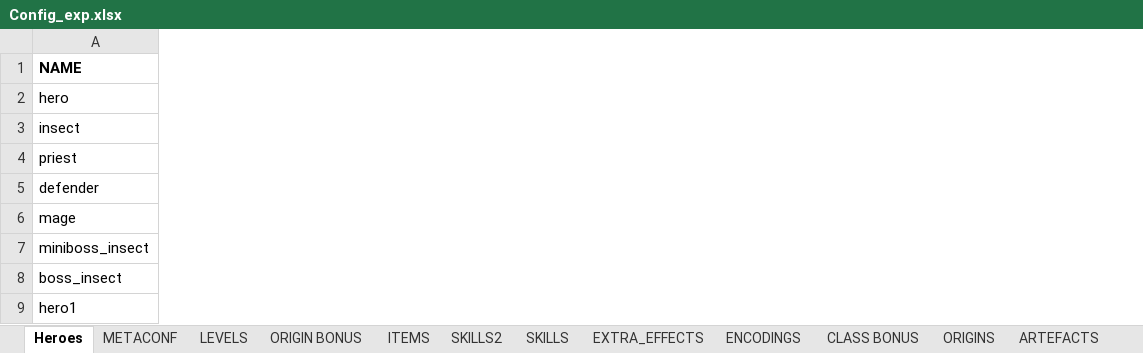
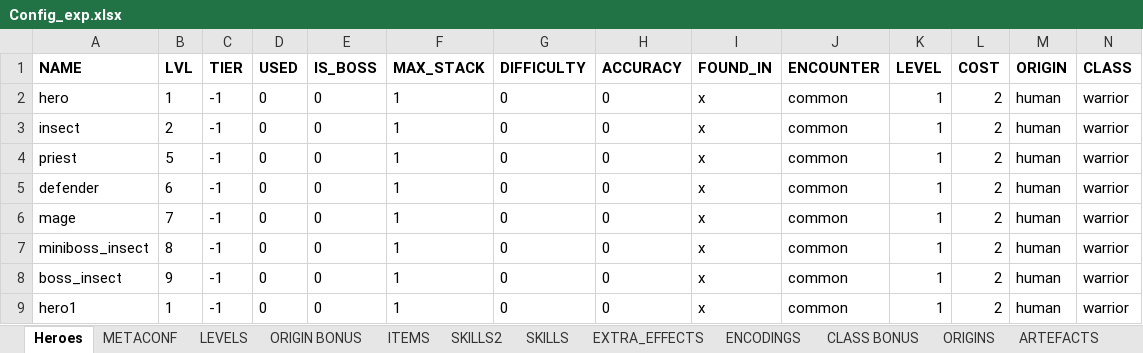
Before and after one commit to uberbax/AllForOne, an Excel workbook: Assets/StreamingAssets/Config_exp.xlsx, sheet Heroes, drawn as a sheet; only a part is shown; values as stored, in another font and other column widths than the file's, no borders; the diff covers the shown part only; the diff names each change by its address in the sheet, - before the commit and + after, or states it on an @@ line.

```diff
--- a/Assets/StreamingAssets/Config_exp.xlsx (sheet Heroes)
+++ b/Assets/StreamingAssets/Config_exp.xlsx (sheet Heroes)
@@ column B (LVL) unhidden, rows 2-9: 1 | 2 | 5 | 6 | 7 | 8 | 9 | 1 @@
@@ column C (TIER) unhidden, rows 2-9: all -1 @@
@@ column D (USED) unhidden, rows 2-9: all 0 @@
@@ column E (IS_BOSS) unhidden, rows 2-9: all 0 @@
@@ column F (MAX_STACK) unhidden, rows 2-9: all 1 @@
@@ column G (DIFFICULTY) unhidden, rows 2-9: all 0 @@
@@ column H (ACCURACY) unhidden, rows 2-9: all 0 @@
@@ column I (FOUND_IN) unhidden, rows 2-9: all x @@
@@ column J (ENCOUNTER) unhidden, rows 2-9: all common @@
@@ column K (LEVEL) unhidden, rows 2-9: all 1 @@
@@ column L (COST) unhidden, rows 2-9: all 2 @@
@@ column M (ORIGIN) unhidden, rows 2-9: all human @@
@@ column N (CLASS) unhidden, rows 2-9: all warrior @@
```
Also changed, not shown: 31 added columns elsewhere in this sheet, 7 other files.
